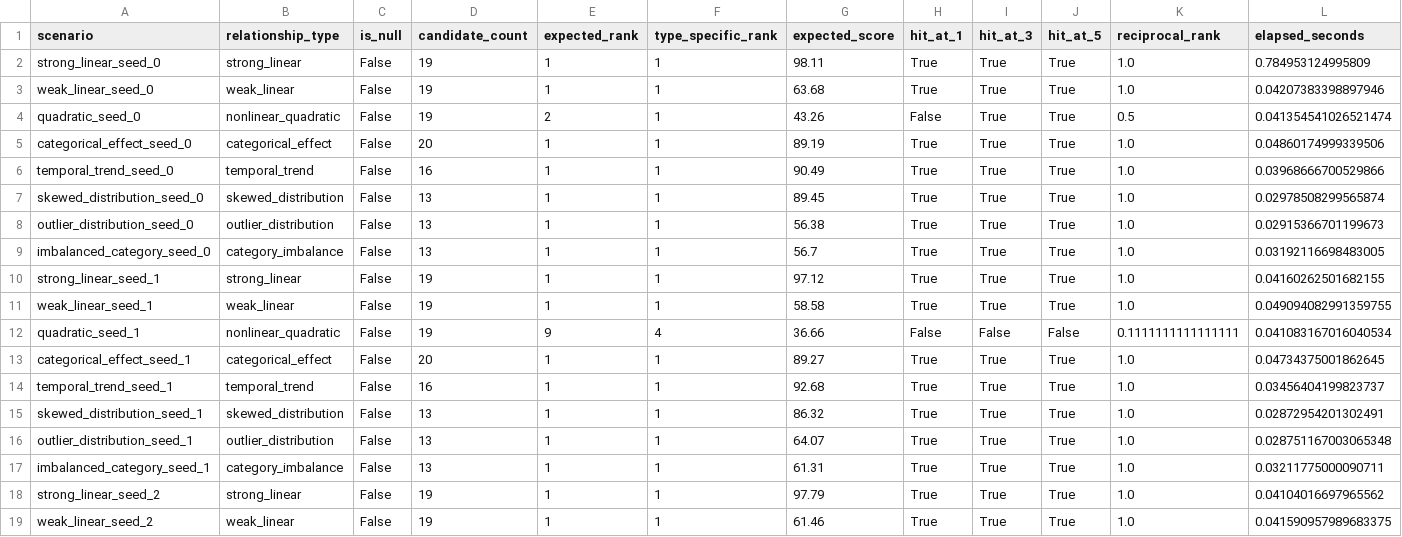
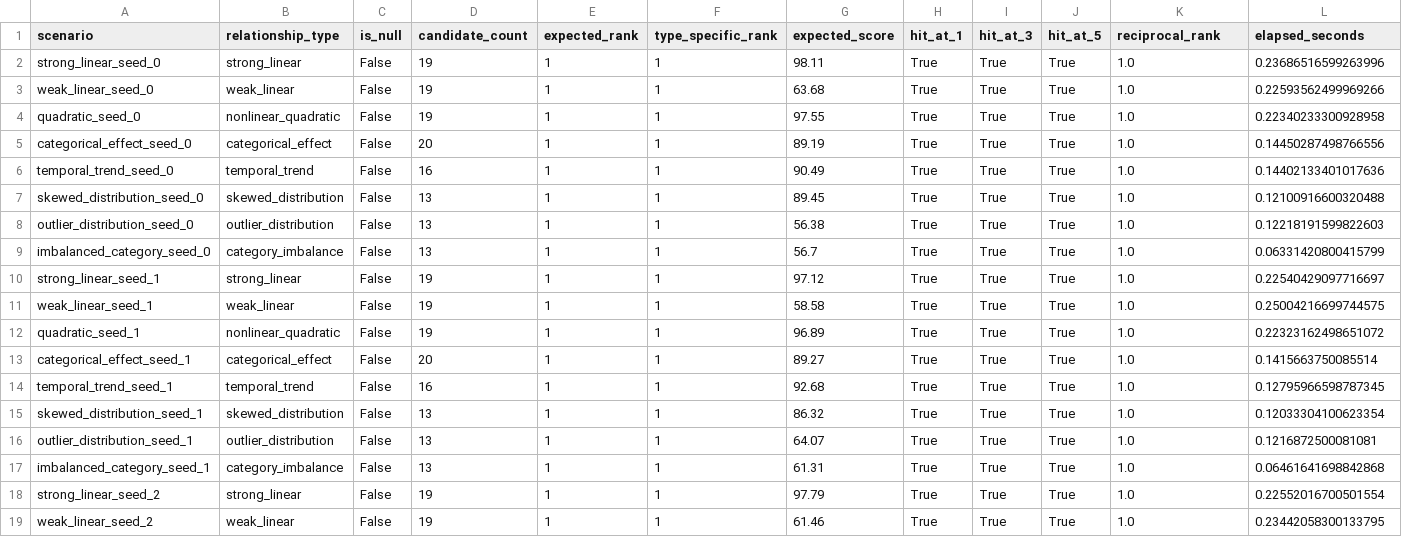
Before and after one commit to josh-hu1/Visift, a CSV file: evaluation/results/positive_scenarios.csv, drawn as a sheet; only a part is shown; the diff covers the shown part only.

```diff
--- a/evaluation/results/positive_scenarios.csv
+++ b/evaluation/results/positive_scenarios.csv
@@ -1,19 +1,19 @@
 scenario,relationship_type,is_null,candidate_count,expected_rank,type_specific_rank,expected_score,hit_at_1,hit_at_3,hit_at_5,reciprocal_rank,elapsed_seconds
-strong_linear_seed_0,strong_linear,False,19,1,1,98.11,True,True,True,1.0,0.784953124995809
-weak_linear_seed_0,weak_linear,False,19,1,1,63.68,True,True,True,1.0,0.04207383398897946
-quadratic_seed_0,nonlinear_quadratic,False,19,2,1,43.26,False,True,True,0.5,0.041354541026521474
-categorical_effect_seed_0,categorical_effect,False,20,1,1,89.19,True,True,True,1.0,0.04860174999339506
-temporal_trend_seed_0,temporal_trend,False,16,1,1,90.49,True,True,True,1.0,0.03968666700529866
-skewed_distribution_seed_0,skewed_distribution,False,13,1,1,89.45,True,True,True,1.0,0.02978508299565874
-outlier_distribution_seed_0,outlier_distribution,False,13,1,1,56.38,True,True,True,1.0,0.02915366701199673
-imbalanced_category_seed_0,category_imbalance,False,13,1,1,56.7,True,True,True,1.0,0.03192116698483005
-strong_linear_seed_1,strong_linear,False,19,1,1,97.12,True,True,True,1.0,0.04160262501682155
-weak_linear_seed_1,weak_linear,False,19,1,1,58.58,True,True,True,1.0,0.049094082991359755
-quadratic_seed_1,nonlinear_quadratic,False,19,9,4,36.66,False,False,False,0.1111111111111111,0.041083167016040534
-categorical_effect_seed_1,categorical_effect,False,20,1,1,89.27,True,True,True,1.0,0.04734375001862645
-temporal_trend_seed_1,temporal_trend,False,16,1,1,92.68,True,True,True,1.0,0.03456404199823737
-skewed_distribution_seed_1,skewed_distribution,False,13,1,1,86.32,True,True,True,1.0,0.02872954201302491
-outlier_distribution_seed_1,outlier_distribution,False,13,1,1,64.07,True,True,True,1.0,0.028751167003065348
-imbalanced_category_seed_1,category_imbalance,False,13,1,1,61.31,True,True,True,1.0,0.03211775000090711
-strong_linear_seed_2,strong_linear,False,19,1,1,97.79,True,True,True,1.0,0.04104016697965562
-weak_linear_seed_2,weak_linear,False,19,1,1,61.46,True,True,True,1.0,0.041590957989683375
+strong_linear_seed_0,strong_linear,False,19,1,1,98.11,True,True,True,1.0,0.23686516599263996
+weak_linear_seed_0,weak_linear,False,19,1,1,63.68,True,True,True,1.0,0.22593562499969266
+quadratic_seed_0,nonlinear_quadratic,False,19,1,1,97.55,True,True,True,1.0,0.22340233300928958
+categorical_effect_seed_0,categorical_effect,False,20,1,1,89.19,True,True,True,1.0,0.14450287498766556
+temporal_trend_seed_0,temporal_trend,False,16,1,1,90.49,True,True,True,1.0,0.14402133401017636
+skewed_distribution_seed_0,skewed_distribution,False,13,1,1,89.45,True,True,True,1.0,0.12100916600320488
+outlier_distribution_seed_0,outlier_distribution,False,13,1,1,56.38,True,True,True,1.0,0.12218191599822603
+imbalanced_category_seed_0,category_imbalance,False,13,1,1,56.7,True,True,True,1.0,0.06331420800415799
+strong_linear_seed_1,strong_linear,False,19,1,1,97.12,True,True,True,1.0,0.22540429097716697
+weak_linear_seed_1,weak_linear,False,19,1,1,58.58,True,True,True,1.0,0.25004216699744575
+quadratic_seed_1,nonlinear_quadratic,False,19,1,1,96.89,True,True,True,1.0,0.22323162498651072
+categorical_effect_seed_1,categorical_effect,False,20,1,1,89.27,True,True,True,1.0,0.1415663750085514
+temporal_trend_seed_1,temporal_trend,False,16,1,1,92.68,True,True,True,1.0,0.12795966598787345
+skewed_distribution_seed_1,skewed_distribution,False,13,1,1,86.32,True,True,True,1.0,0.12033304100623354
+outlier_distribution_seed_1,outlier_distribution,False,13,1,1,64.07,True,True,True,1.0,0.1216872500081081
+imbalanced_category_seed_1,category_imbalance,False,13,1,1,61.31,True,True,True,1.0,0.06461641698842868
+strong_linear_seed_2,strong_linear,False,19,1,1,97.79,True,True,True,1.0,0.22552016700501554
+weak_linear_seed_2,weak_linear,False,19,1,1,61.46,True,True,True,1.0,0.23442058300133795
```
Also changed, not shown: 39 edited cells elsewhere in this file, evaluation/results/null_scenarios.csv, evaluation/results/relationship_breakdown.csv, 2 other files.
